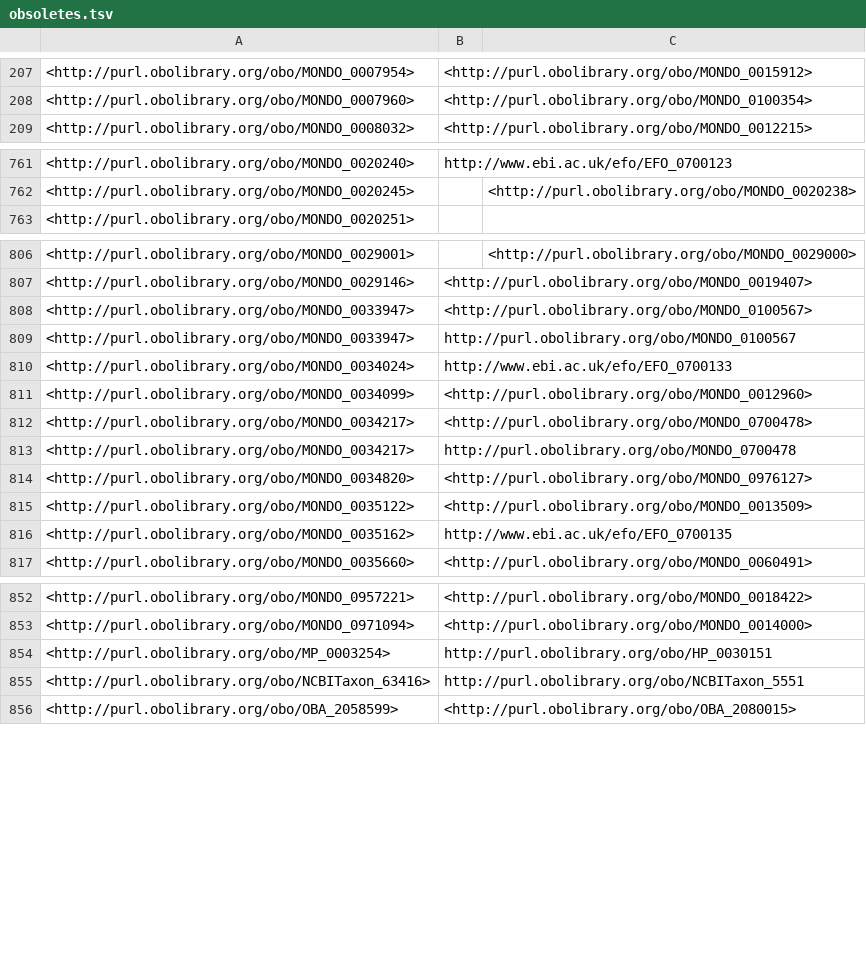
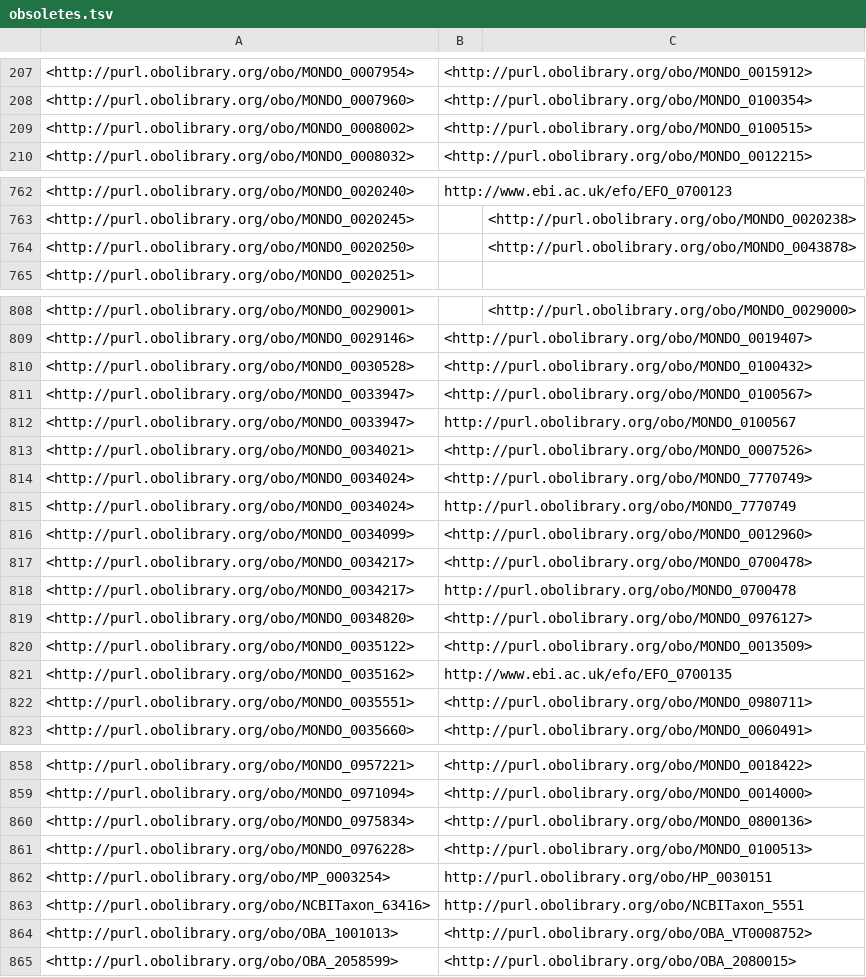
Before and after one commit to EBISPOT/efo, a TSV file: src/ontology/reports/obsoletes.tsv, drawn as a sheet; only a part is shown, gaps mark what is left out; the diff covers the shown part only.

```diff
--- a/src/ontology/reports/obsoletes.tsv
+++ b/src/ontology/reports/obsoletes.tsv
@@ -208,2 +208,3 @@
 <http://purl.obolibrary.org/obo/MONDO_0007960>	<http://purl.obolibrary.org/obo/MONDO_0100354>	
+<http://purl.obolibrary.org/obo/MONDO_0008002>	<http://purl.obolibrary.org/obo/MONDO_0100515>	
 <http://purl.obolibrary.org/obo/MONDO_0008032>	<http://purl.obolibrary.org/obo/MONDO_0012215>	
@@ -762,2 +763,3 @@
 <http://purl.obolibrary.org/obo/MONDO_0020245>		<http://purl.obolibrary.org/obo/MONDO_0020238>
+<http://purl.obolibrary.org/obo/MONDO_0020250>		<http://purl.obolibrary.org/obo/MONDO_0043878>
 <http://purl.obolibrary.org/obo/MONDO_0020251>		
@@ -807,5 +809,8 @@
 <http://purl.obolibrary.org/obo/MONDO_0029146>	<http://purl.obolibrary.org/obo/MONDO_0019407>	
+<http://purl.obolibrary.org/obo/MONDO_0030528>	<http://purl.obolibrary.org/obo/MONDO_0100432>	
 <http://purl.obolibrary.org/obo/MONDO_0033947>	<http://purl.obolibrary.org/obo/MONDO_0100567>	
 <http://purl.obolibrary.org/obo/MONDO_0033947>	"http://purl.obolibrary.org/obo/MONDO_0100567"	
-<http://purl.obolibrary.org/obo/MONDO_0034024>	"http://www.ebi.ac.uk/efo/EFO_0700133"	
+<http://purl.obolibrary.org/obo/MONDO_0034021>	<http://purl.obolibrary.org/obo/MONDO_0007526>	
+<http://purl.obolibrary.org/obo/MONDO_0034024>	<http://purl.obolibrary.org/obo/MONDO_7770749>	
+<http://purl.obolibrary.org/obo/MONDO_0034024>	"http://purl.obolibrary.org/obo/MONDO_7770749"	
 <http://purl.obolibrary.org/obo/MONDO_0034099>	<http://purl.obolibrary.org/obo/MONDO_0012960>	
@@ -816,2 +821,3 @@
 <http://purl.obolibrary.org/obo/MONDO_0035162>	"http://www.ebi.ac.uk/efo/EFO_0700135"	
+<http://purl.obolibrary.org/obo/MONDO_0035551>	<http://purl.obolibrary.org/obo/MONDO_0980711>	
 <http://purl.obolibrary.org/obo/MONDO_0035660>	<http://purl.obolibrary.org/obo/MONDO_0060491>	
@@ -853,4 +859,7 @@
 <http://purl.obolibrary.org/obo/MONDO_0971094>	<http://purl.obolibrary.org/obo/MONDO_0014000>	
+<http://purl.obolibrary.org/obo/MONDO_0975834>	<http://purl.obolibrary.org/obo/MONDO_0800136>	
+<http://purl.obolibrary.org/obo/MONDO_0976228>	<http://purl.obolibrary.org/obo/MONDO_0100513>	
 <http://purl.obolibrary.org/obo/MP_0003254>	"http://purl.obolibrary.org/obo/HP_0030151"	
 <http://purl.obolibrary.org/obo/NCBITaxon_63416>	"http://purl.obolibrary.org/obo/NCBITaxon_5551"	
+<http://purl.obolibrary.org/obo/OBA_1001013>	<http://purl.obolibrary.org/obo/OBA_VT0008752>	
 <http://purl.obolibrary.org/obo/OBA_2058599>	<http://purl.obolibrary.org/obo/OBA_2080015>	
```
Also changed, not shown: 2 added rows and 7 edited cells elsewhere in this file, src/ontology/reports/class-count-by-prefix.tsv, 12 other files.
